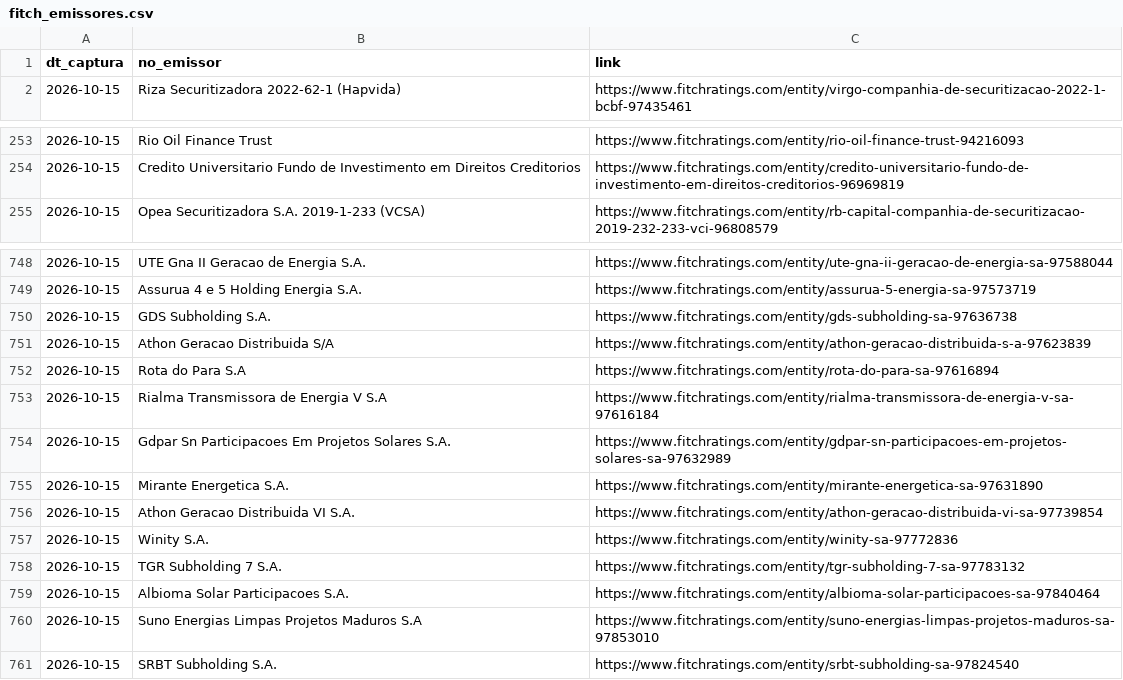
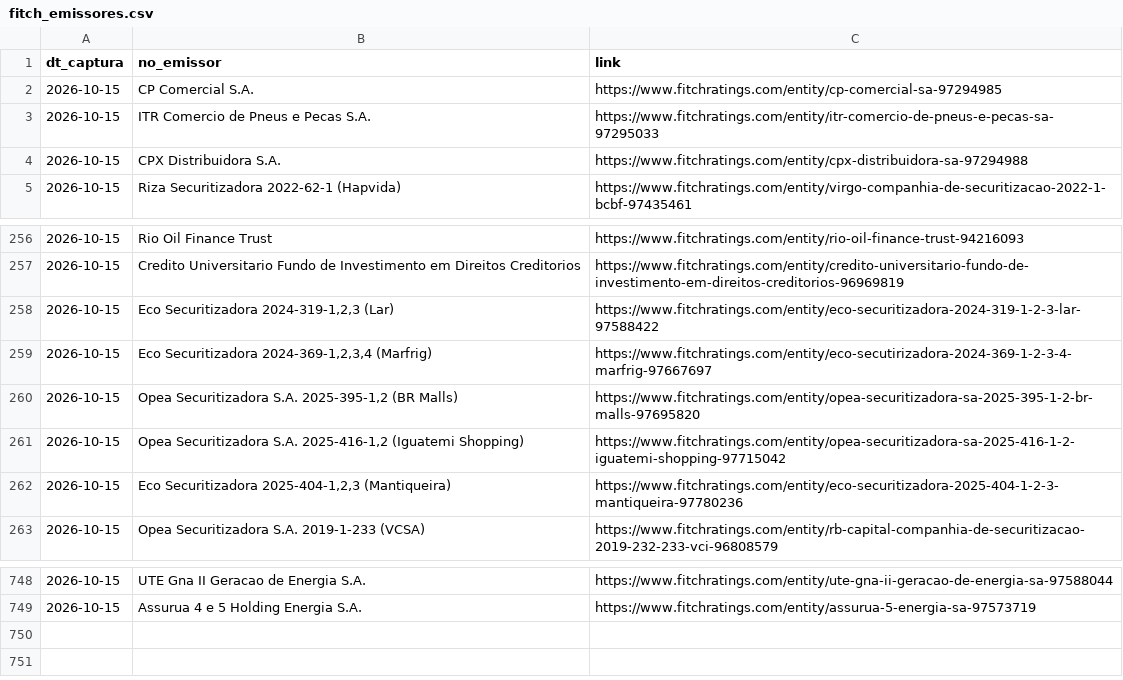
Before and after one commit to PulseDataLabs/PulseRatingsBrasil, a CSV file: data/fitch_emissores.csv, drawn as a sheet; only a part is shown, gaps mark what is left out; the diff covers the shown part only.

```diff
--- a/data/fitch_emissores.csv
+++ b/data/fitch_emissores.csv
@@ -1,2 +1,5 @@
 dt_captura,no_emissor,link
+2026-10-15,CP Comercial S.A.,https://www.fitchratings.com/entity/cp-comercial-sa-97294985
+2026-10-15,ITR Comercio de Pneus e Pecas S.A.,https://www.fitchratings.com/entity/itr-comercio-de-pneus-e-pecas-sa-97295033
+2026-10-15,CPX Distribuidora S.A.,https://www.fitchratings.com/entity/cpx-distribuidora-sa-97294988
 2026-10-15,Riza Securitizadora 2022-62-1 (Hapvida),https://www.fitchratings.com/entity/virgo-companhia-de-securitizacao-2022-1-bcbf-97435461
@@ -254,2 +257,7 @@ dt_captura,no_emissor,link
 2026-10-15,Credito Universitario Fundo de Investimento em Direitos Creditorios,https://www.fitchratings.com/entity/credito-universitario-fundo-de-investimento-em-direitos-creditorios-96969819
+2026-10-15,"Eco Securitizadora 2024-319-1,2,3 (Lar)",https://www.fitchratings.com/entity/eco-securitizadora-2024-319-1-2-3-lar-97588422
+2026-10-15,"Eco Securitizadora 2024-369-1,2,3,4 (Marfrig)",https://www.fitchratings.com/entity/eco-secutirizadora-2024-369-1-2-3-4-marfrig-97667697
+2026-10-15,"Opea Securitizadora S.A. 2025-395-1,2 (BR Malls)",https://www.fitchratings.com/entity/opea-securitizadora-sa-2025-395-1-2-br-malls-97695820
+2026-10-15,"Opea Securitizadora S.A. 2025-416-1,2 (Iguatemi Shopping)",https://www.fitchratings.com/entity/opea-securitizadora-sa-2025-416-1-2-iguatemi-shopping-97715042
+2026-10-15,"Eco Securitizadora 2025-404-1,2,3 (Mantiqueira)",https://www.fitchratings.com/entity/eco-securitizadora-2025-404-1-2-3-mantiqueira-97780236
 2026-10-15,Opea Securitizadora S.A. 2019-1-233 (VCSA),https://www.fitchratings.com/entity/rb-capital-companhia-de-securitizacao-2019-232-233-vci-96808579
@@ -749,13 +749 @@ dt_captura,no_emissor,link
 2026-10-15,Assurua 4 e 5 Holding Energia S.A.,https://www.fitchratings.com/entity/assurua-5-energia-sa-97573719
-2026-10-15,GDS Subholding S.A.,https://www.fitchratings.com/entity/gds-subholding-sa-97636738
-2026-10-15,Athon Geracao Distribuida S/A,https://www.fitchratings.com/entity/athon-geracao-distribuida-s-a-97623839
-2026-10-15,Rota do Para S.A,https://www.fitchratings.com/entity/rota-do-para-sa-97616894
-2026-10-15,Rialma Transmissora de Energia V S.A,https://www.fitchratings.com/entity/rialma-transmissora-de-energia-v-sa-97616184
-2026-10-15,Gdpar Sn Participacoes Em Projetos Solares S.A.,https://www.fitchratings.com/entity/gdpar-sn-participacoes-em-projetos-solares-sa-97632989
-2026-10-15,Mirante Energetica S.A.,https://www.fitchratings.com/entity/mirante-energetica-sa-97631890
-2026-10-15,Athon Geracao Distribuida VI S.A.,https://www.fitchratings.com/entity/athon-geracao-distribuida-vi-sa-97739854
-2026-10-15,Winity S.A.,https://www.fitchratings.com/entity/winity-sa-97772836
-2026-10-15,TGR Subholding 7 S.A.,https://www.fitchratings.com/entity/tgr-subholding-7-sa-97783132
-2026-10-15,Albioma Solar Participacoes S.A.,https://www.fitchratings.com/entity/albioma-solar-participacoes-sa-97840464
-2026-10-15,Suno Energias Limpas Projetos Maduros S.A,https://www.fitchratings.com/entity/suno-energias-limpas-projetos-maduros-sa-97853010
-2026-10-15,SRBT Subholding S.A.,https://www.fitchratings.com/entity/srbt-subholding-sa-97824540
```
Also changed, not shown: 5 removed rows and 12 moved rows elsewhere in this file, data/austin_ratings.csv, data/emissores_consolidado.csv, 15 other files.
